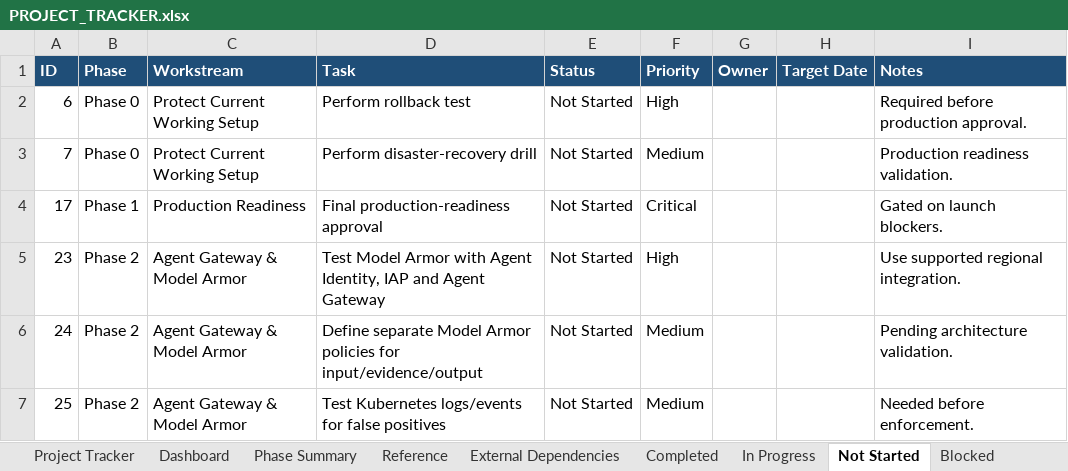
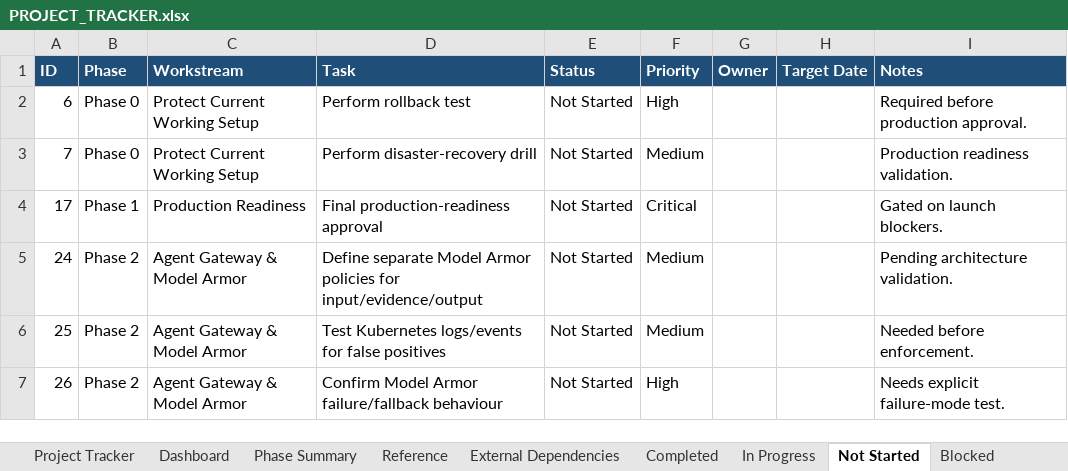
Before and after one commit to AshminPy/sre-agent-gateway, an Excel workbook: docs/management/PROJECT_TRACKER.xlsx, sheet Not Started, drawn as a sheet; only a part is shown; the shorter side is filled out with more unchanged rows; values as stored, in another font and other column widths than the file's, no borders; the diff names each change by its address in the sheet, - before the commit and + after, or states it on an @@ line.

Commit message:
tracker: row 21 -- PR #183 merged, floor-setting enforcement live, request+response inspection proven (#184)
Records PR #183 (google_model_armor_floorsetting.mcp adopted into Terraform,
enable_floor_setting_enforcement=true applied via CI) and the post-apply E2E
evidence (SanitizeOperationLogEntry shows both request and response inspected
on GOOGLE_MCP_SERVER and AI_PLATFORM, zero regressions). Row stays In Progress
-- SDP, a genuine malicious-payload test, and custom-MCP coverage remain open,
per the same row's existing scope. No duplicate row created.

```diff
--- a/docs/management/PROJECT_TRACKER.xlsx (sheet Not Started)
+++ b/docs/management/PROJECT_TRACKER.xlsx (sheet Not Started)
-row 5: 23 | Phase 2 | Agent Gateway & Model Armor | Test Model Armor with Agent Identity, IAP and Agent Gateway | Not Started | High |  |  | Use supported regional integration.
```
Also changed, not shown: sheet Completed, sheet In Progress.
